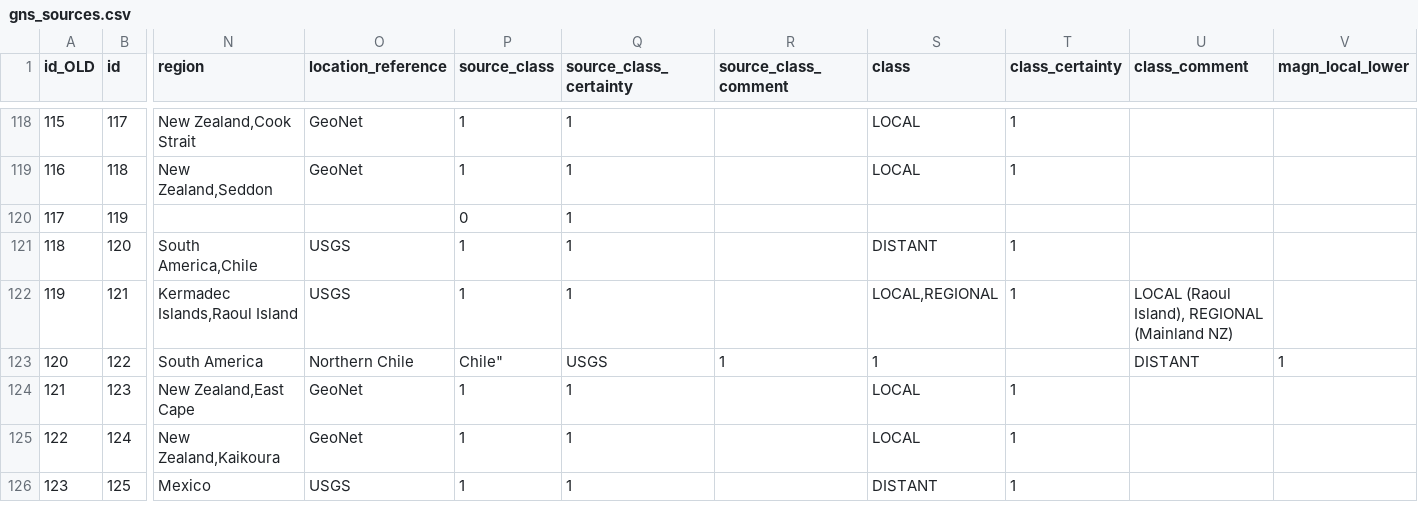
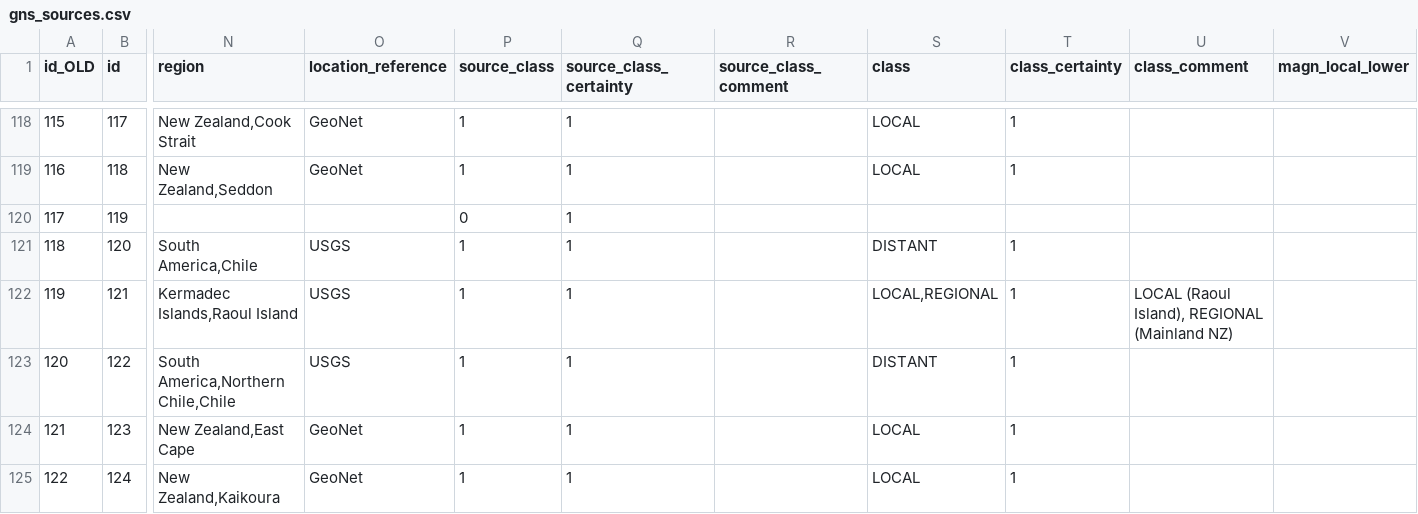
Before and after one commit to tmfrnz/nz-tsunami-db, a CSV file: app/data/gns_sources.csv, drawn as a sheet; only a part is shown, gaps mark what is left out; the shorter side is filled out with more unchanged rows; the diff covers the shown part only; the diff names each change by its address in the sheet, - before the commit and + after, or states it on an @@ line.

Commit message:
add quote

```diff
--- a/app/data/gns_sources.csv
+++ b/app/data/gns_sources.csv
-N123 (region): South America
+N123 (region): South America,Northern Chile,Chile
-O123 (location_reference): Northern Chile
+O123 (location_reference): USGS
-P123 (source_class): Chile"
+P123 (source_class): 1
-Q123 (source_class_certainty): USGS
+Q123 (source_class_certainty): 1
-R123 (source_class_comment): 1
+R123 (source_class_comment): (empty)
-S123 (class): 1
+S123 (class): DISTANT
-T123 (class_certainty): (empty)
+T123 (class_certainty): 1
-U123 (class_comment): DISTANT
+U123 (class_comment): (empty)
-V123 (magn_local_lower): 1
+V123 (magn_local_lower): (empty)
```
Also changed, not shown: 11 edited cells elsewhere in this file.
